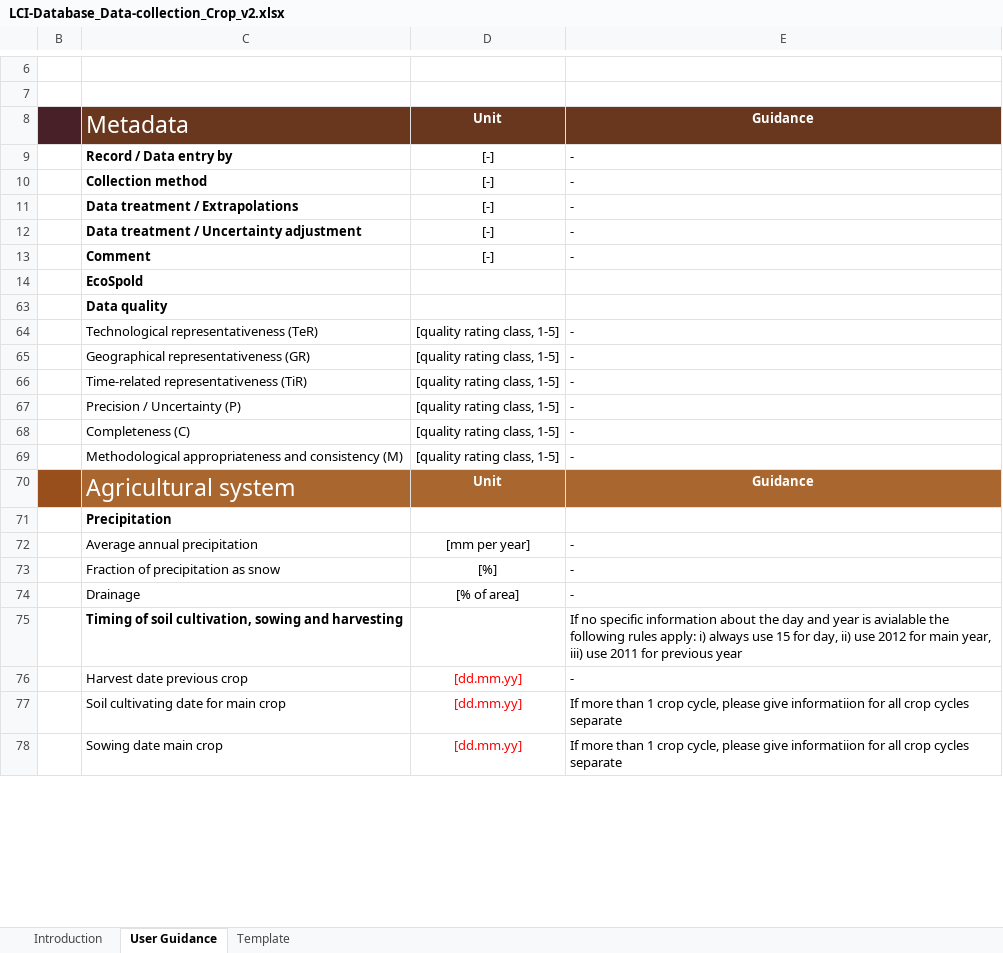
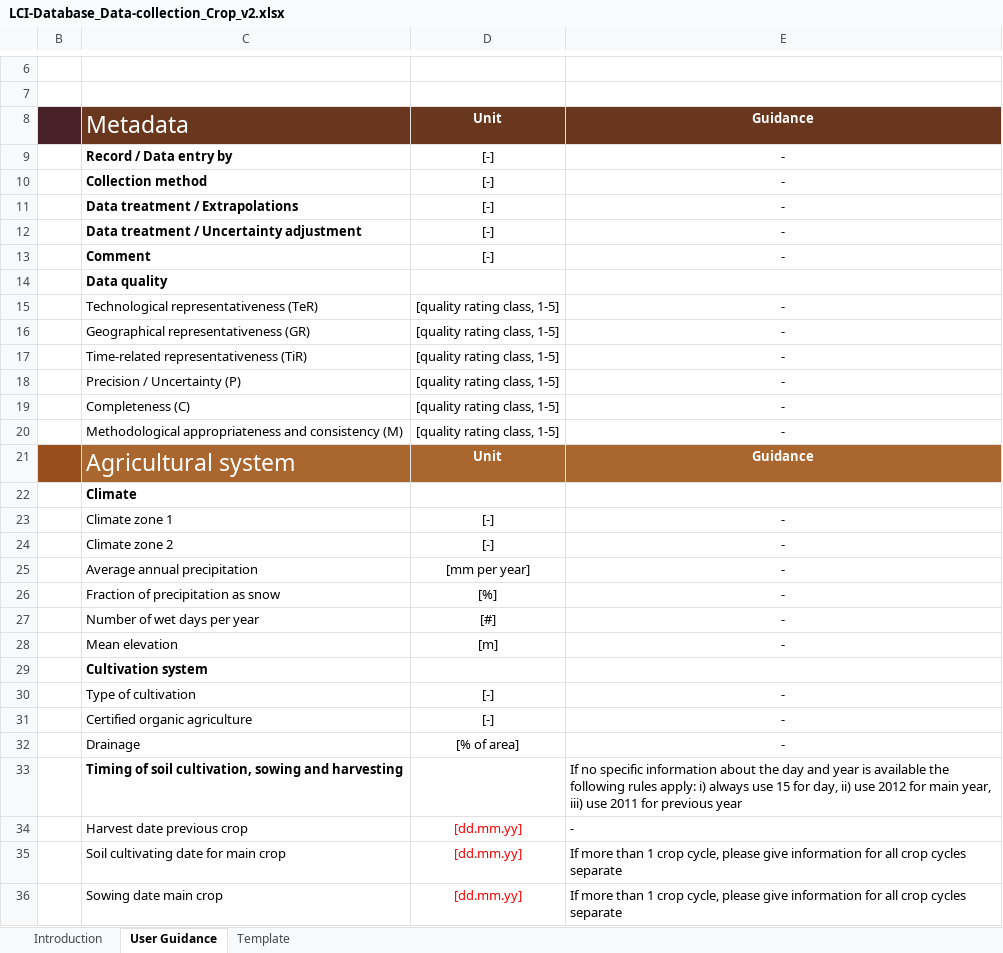
Before and after one commit to ecoinvent-it/sri-crop-tool, an Excel workbook: src/main/dart/web/LCI-Database_Data-collection_Crop_v2.xlsx, sheet User Guidance, drawn as a sheet; only a part is shown, gaps mark what is left out; values as stored, in another font and other column widths than the file's, no borders; charts and pictures not drawn; removed rows and columns are numbered as before the commit, all else as after; the diff covers the shown part only; the diff names each change by its address in the sheet, - before the commit and + after, or states it on an @@ line.

```diff
--- a/src/main/dart/web/LCI-Database_Data-collection_Crop_v2.xlsx (sheet User Guidance)
+++ b/src/main/dart/web/LCI-Database_Data-collection_Crop_v2.xlsx (sheet User Guidance)
-E9:E13 alignment: left
+E9:E13 alignment: center
-row 14:  | EcoSpold
-E15:E20 alignment: left
+E15:E20 alignment: center
-C22: Precipitation
+C22: Climate
+row 23:  | Climate zone 1 | [-] | -
+row 24:  | Climate zone 2 | [-] | -
-E25:E26 alignment: left
+E25:E26 alignment: center
+row 27:  | Number of wet days per year | [#] | -
+row 28:  | Mean elevation | [m] | -
+row 29:  | Cultivation system
+row 30:  | Type of cultivation | [-] | -
+row 31:  | Certified organic agriculture | [-] | -
-E32 alignment: left
+E32 alignment: center
-E33: …year is avialable the following…
+E33: …year is available the following…
-E35:E36: …please give informatiion for all…
+E35:E36: …please give information for all…
```
Also changed, not shown: 24 added rows, 2 removed rows, 15 edited cells and cell formats elsewhere in this sheet, sheet Template, hidden cells, charts or pictures, 5 other files.
